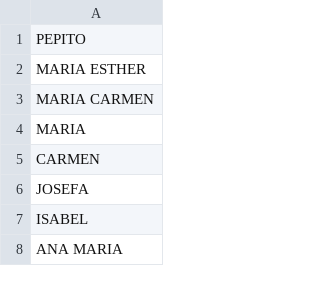
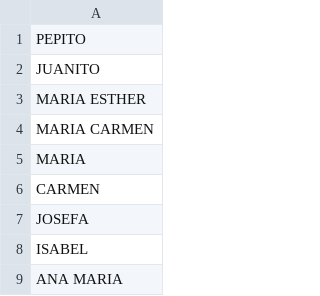
Before and after one commit to jose-emilio/test-docker-image, a CSV file: names.csv, drawn as a sheet; only a part is shown.

Commit message:
otra modificacion mas

```diff
--- a/names.csv
+++ b/names.csv
@@ -1,2 +1,3 @@
 PEPITO
+JUANITO
 MARIA ESTHER
```
